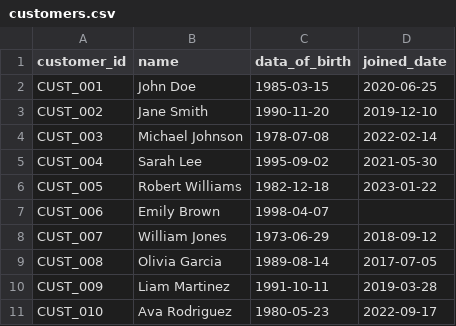
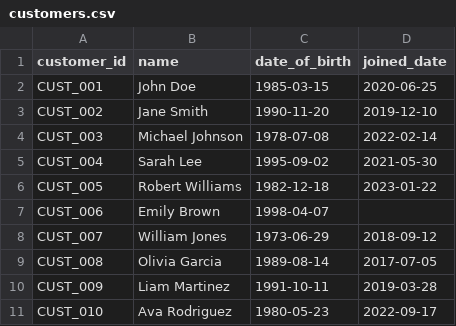
Before and after one commit to oaknorthbank/dbt-home-test, a CSV file: seeds/customers.csv, drawn as a sheet.

Commit message:
Update seeds/customers.csv
Co-authored-by: Marcus Mo <103995030+marcus-mo-oaknorth@users.noreply.github.com>

```diff
--- a/seeds/customers.csv
+++ b/seeds/customers.csv
@@ -1,2 +1,2 @@
-customer_id,name,data_of_birth,joined_date
+customer_id,name,date_of_birth,joined_date
 CUST_001,John Doe,1985-03-15,2020-06-25
```
